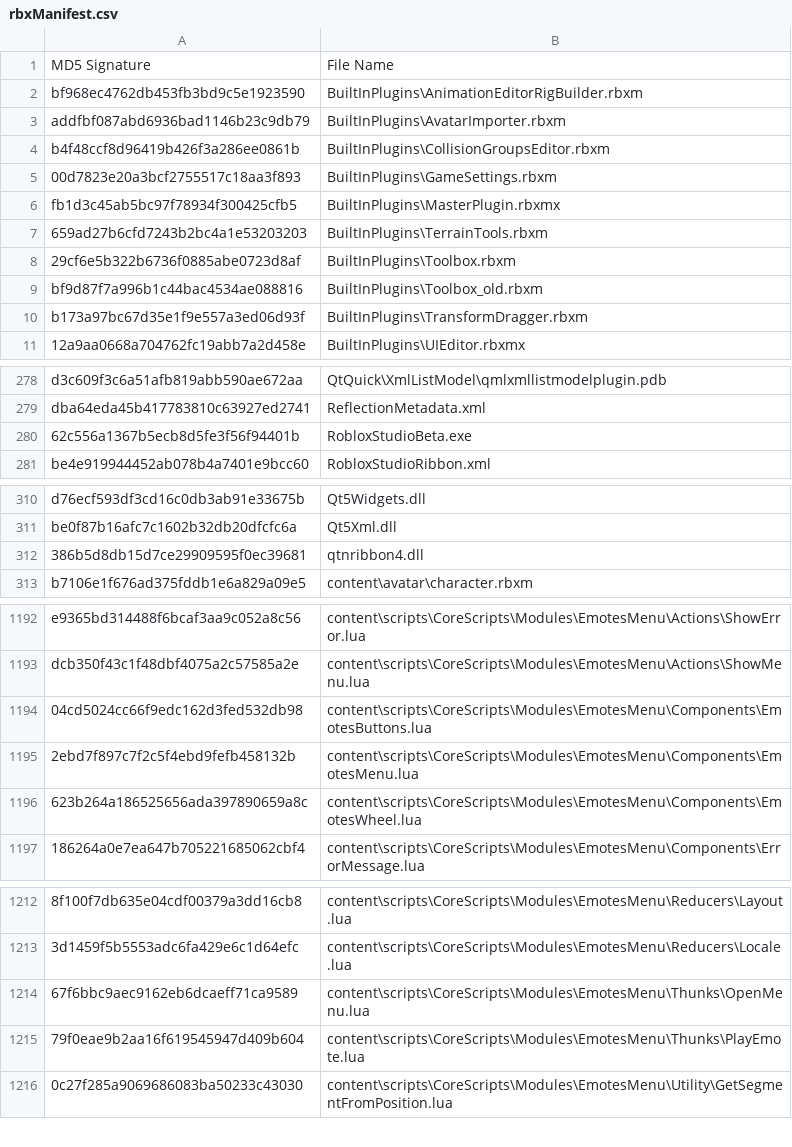
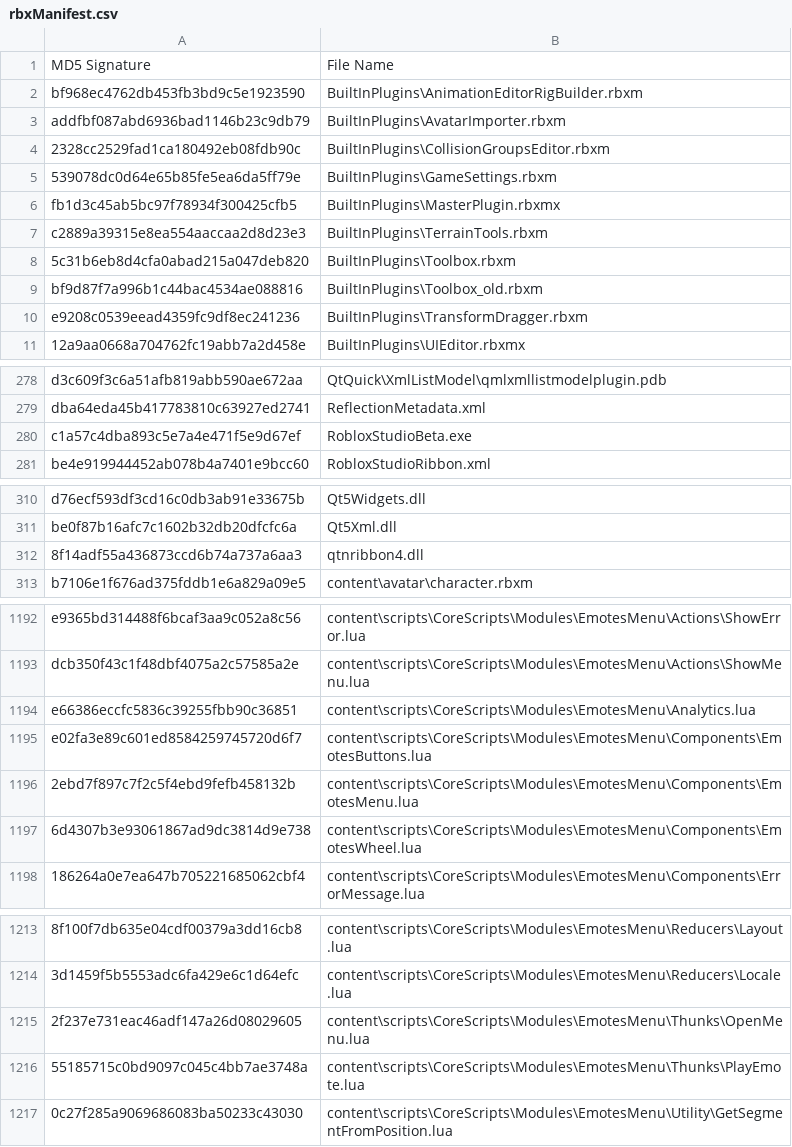
Before and after one commit to justatesting1/Roblox-Client-Tracker, a CSV file: rbxManifest.csv, drawn as a sheet; only a part is shown, gaps mark what is left out; addresses are those after the commit; the diff names each change by its address in the sheet, - before the commit and + after, or states it on an @@ line.

```diff
--- a/rbxManifest.csv
+++ b/rbxManifest.csv
-A4: b4f48ccf8d96419b426f3a286ee0861b
+A4: 2328cc2529fad1ca180492eb08fdb90c
-A5: 00d7823e20a3bcf2755517c18aa3f893
+A5: 539078dc0d64e65b85fe5ea6da5ff79e
-A7: 659ad27b6cfd7243b2bc4a1e53203203
+A7: c2889a39315e8ea554aaccaa2d8d23e3
-A8: 29cf6e5b322b6736f0885abe0723d8af
+A8: 5c31b6eb8d4cfa0abad215a047deb820
-A10: b173a97bc67d35e1f9e557a3ed06d93f
+A10: e9208c0539eead4359fc9df8ec241236
-A280: 62c556a1367b5ecb8d5fe3f56f94401b
+A280: c1a57c4dba893c5e7a4e471f5e9d67ef
-A312: 386b5d8db15d7ce29909595f0ec39681
+A312: 8f14adf55a436873ccd6b74a737a6aa3
+row 1194: e66386eccfc5836c39255fbb90c36851 | content\scripts\CoreScripts\Modules\EmotesMenu\Analytics.lua
-A1195: 04cd5024cc66f9edc162d3fed532db98
+A1195: e02fa3e89c601ed8584259745720d6f7
-A1197: 623b264a186525656ada397890659a8c
+A1197: 6d4307b3e93061867ad9dc3814d9e738
-A1215: 67f6bbc9aec9162eb6dcaeff71ca9589
+A1215: 2f237e731eac46adf147a26d08029605
-A1216: 79f0eae9b2aa16f619545947d409b604
+A1216: 55185715c0bd9097c045c4bb7ae3748a
```
Also changed, not shown: rbxPkgManifest.csv, 19 other files.
